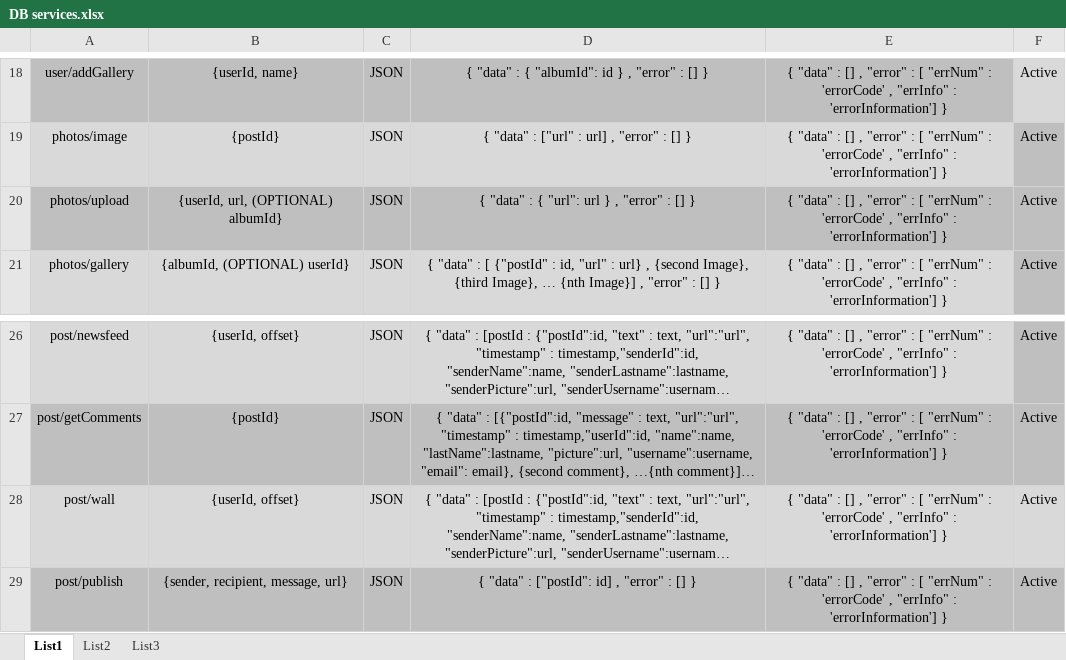
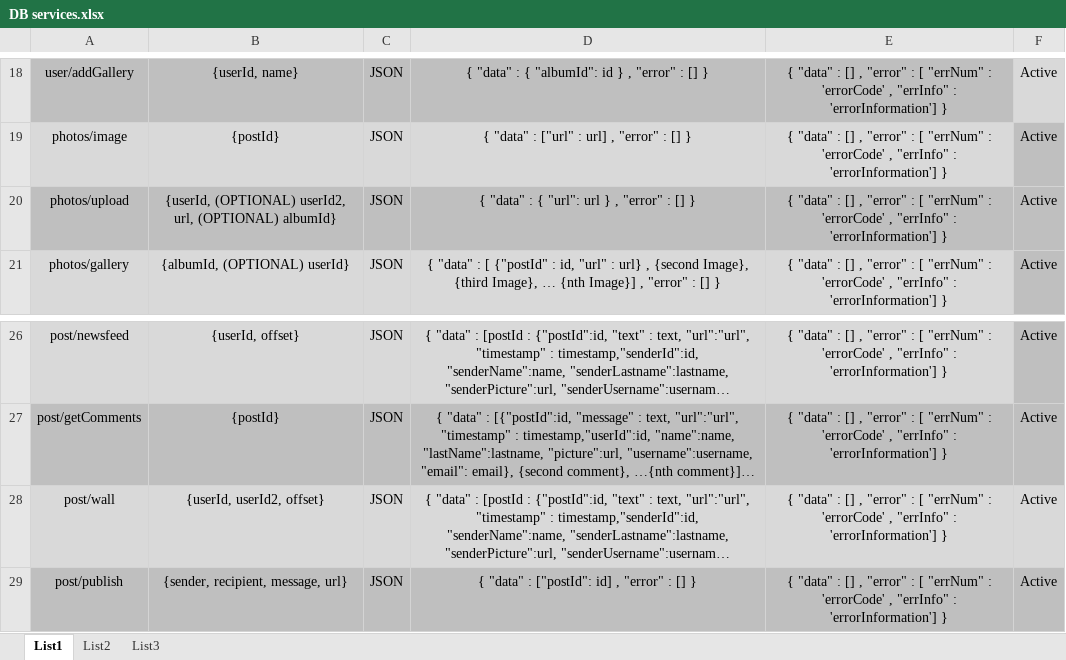
Before and after one commit to goran-rumin/Projekt, an Excel workbook: Dokumenti/DB services.xlsx, sheet List1, drawn as a sheet; only a part is shown, gaps mark what is left out; long unchanged cells end in …; values as stored, in another font and other column widths than the file's, no borders; conditional formats not drawn; the diff names each change by its address in the sheet, - before the commit and + after, or states it on an @@ line.

```diff
--- a/Dokumenti/DB services.xlsx (sheet List1)
+++ b/Dokumenti/DB services.xlsx (sheet List1)
-B20: {userId, url, (OPTIONAL) albumId}
+B20: {userId, (OPTIONAL) userId2, url, (OPTIONAL) albumId}
-B28: {userId, offset}
+B28: {userId, userId2, offset}
```
Also changed, not shown: 12 other files.
